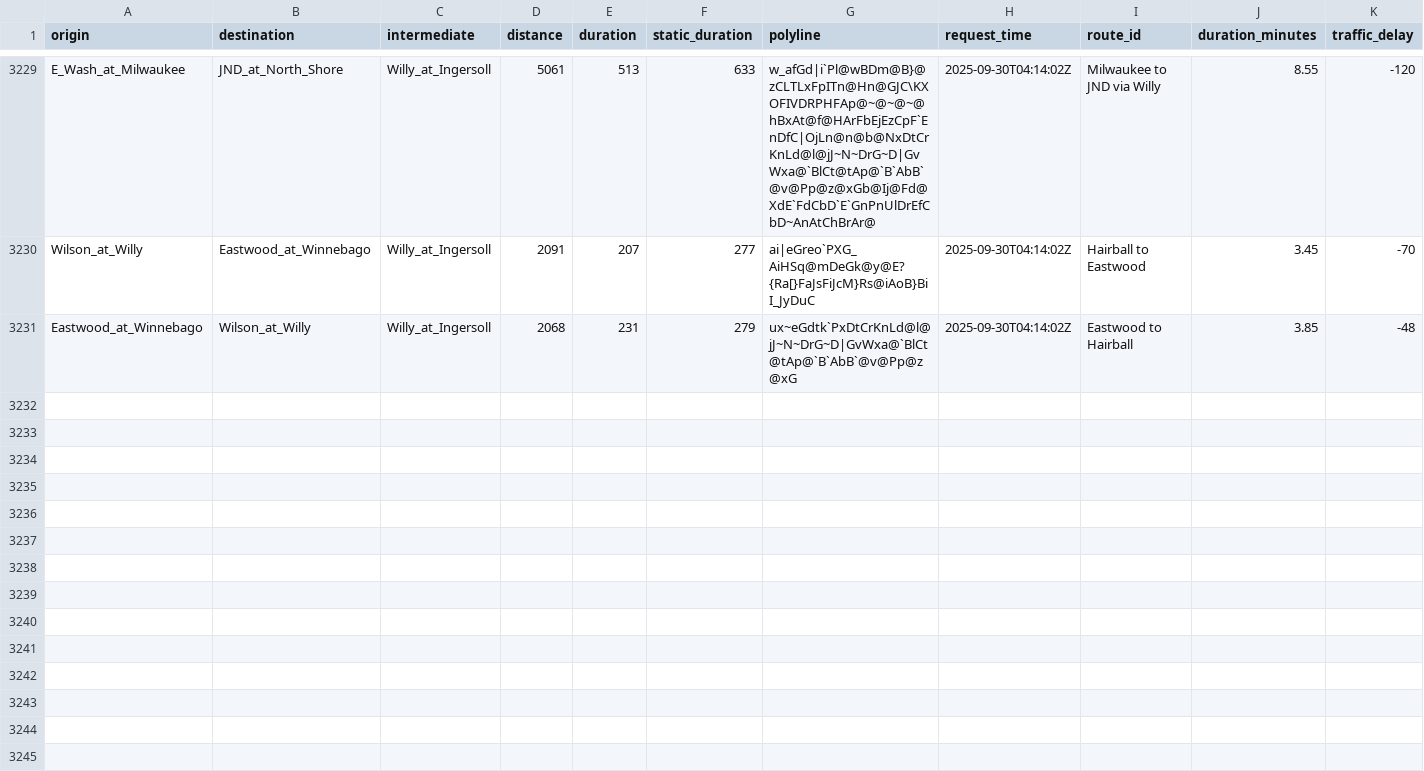
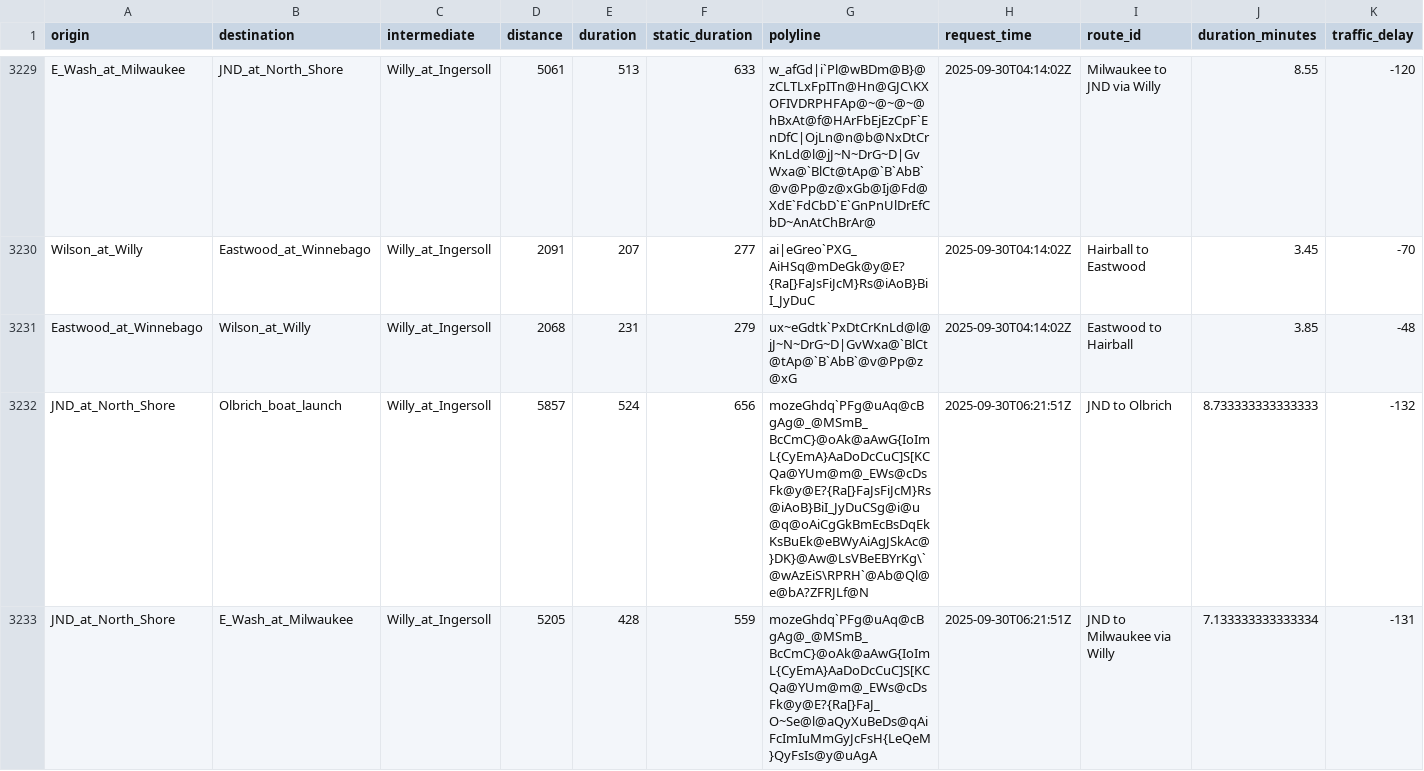
Before and after one commit to vgXhc/willy_street, a CSV file: data/data_clean.csv, drawn as a sheet; only a part is shown, gaps mark what is left out; rows hold the shown columns only; the diff covers the shown part only; the diff names each change by its address in the sheet, - before the commit and + after, or states it on an @@ line.

```diff
--- a/data/data_clean.csv
+++ b/data/data_clean.csv
+row 3232: JND_at_North_Shore | Olbrich_boat_launch | Willy_at_Ingersoll | 5857 | 524 | 656 | mozeGhdq`PFg@uAq@cBgAg@_@MSmB_BcCmC}@oAk@aAwG{IoImL{CyEmA}AaDoDcCuC]S[KCQa@YUm@m@_EWs@cDsFk@y@E?{Ra[}FaJsFiJcM}Rs@iAoB}BiI_JyDuCSg@i@u@q@oAiCgGkBmEcBsDqEkKsBuEk@eBWyAiAgJSkAc@}DK}@Aw@LsVBeEBYrKg\`@wAzEiS\RPRH`@Ab@Ql@e@bA?ZFRJLf@N | 2025-09-30T06:21:51Z | JND to Olbrich | 8.733333333333333 | -132
+row 3233: JND_at_North_Shore | E_Wash_at_Milwaukee | Willy_at_Ingersoll | 5205 | 428 | 559 | mozeGhdq`PFg@uAq@cBgAg@_@MSmB_BcCmC}@oAk@aAwG{IoImL{CyEmA}AaDoDcCuC]S[KCQa@YUm@m@_EWs@cDsFk@y@E?{Ra[}FaJ_O~Se@l@aQyXuBeDs@qAiFcImIuMmGyJcFsH{LeQeM}QyFsIs@y@uAgA | 2025-09-30T06:21:51Z | JND to Milwaukee via Willy | 7.133333333333334 | -131
```
Also changed, not shown: 6 added rows elsewhere in this file, data/data_raw.csv, 1 other file.
